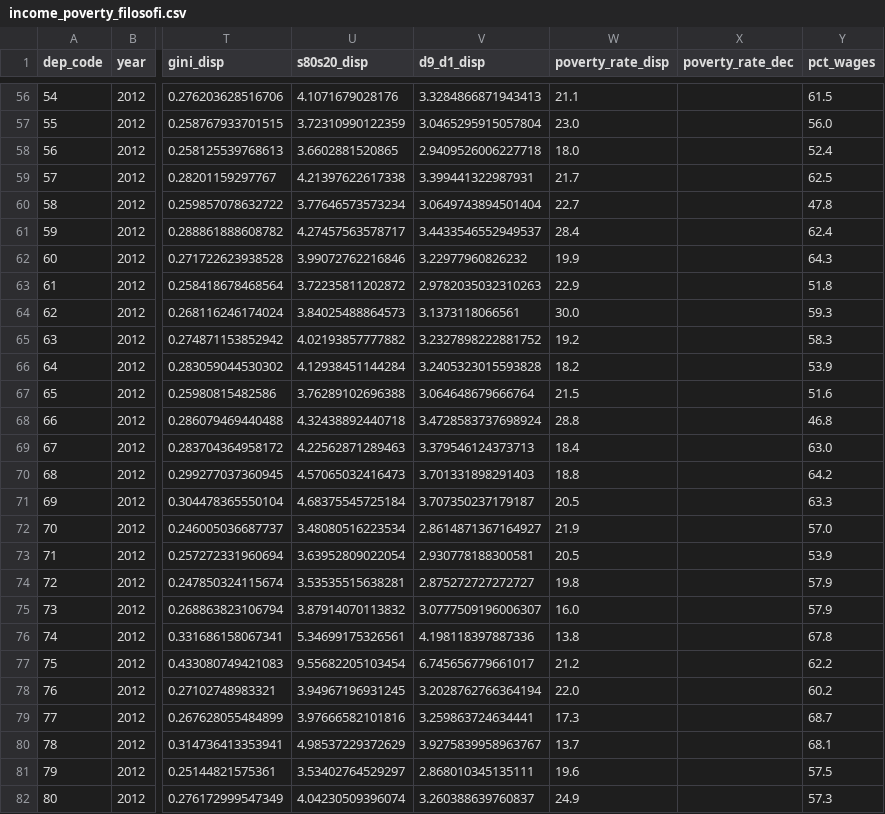
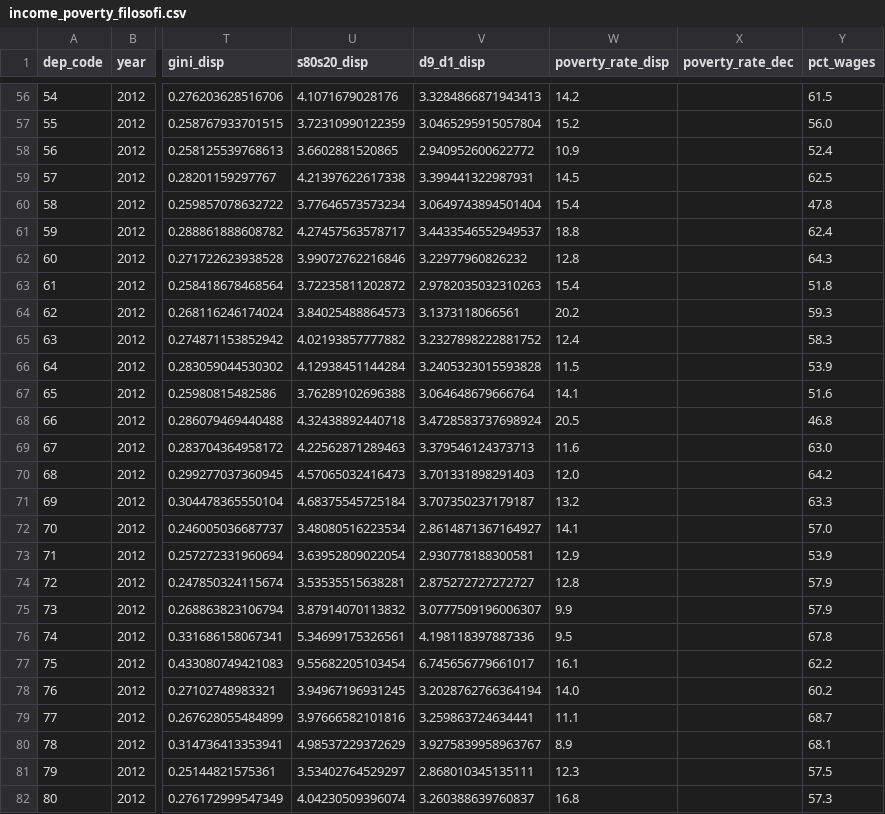
Before and after one commit to ShailKPatel/Regions-Inegales, a CSV file: sources/income_poverty_filosofi.csv, drawn as a sheet; only a part is shown, gaps mark what is left out; the diff covers the shown part only; the diff names each change by its address in the sheet, - before the commit and + after, or states it on an @@ line.

Commit message:
Expand panel to 51 columns; add birth-rate model; update all findings and app
  - Added three new INSEE sources: live births, deaths, marriages (2012-2021)
  - Panel grows from 45 to 51 columns; 6 new columns: live_births, birth_rate,
    deaths, death_rate, marriages, marriage_rate; 960 rows, 0 nulls
  - New model/birth_model.py: LODO + OOF SHAP on birth_rate target, R²=0.715
  - App: map shows birth/marriage/death rate choropleth + highlighted dept profile
  - App: explore adds 3 new X-axis options; model page adds birth rate appendix
  - App: overview adds robustness summary and demographic appendix note
  - App: methods updated to nine official sources with new source cards
  - FINDINGS.md: necessity hypothesis remains sole main claim; birth rate
    analysis clearly labeled as secondary appendix, not a co-finding
  - All |SHAP| notation replaced with readable "mean absolute SHAP" throughout

```diff
--- a/sources/income_poverty_filosofi.csv
+++ b/sources/income_poverty_filosofi.csv
-W56 (poverty_rate_disp): 21.1
+W56 (poverty_rate_disp): 14.2
-W57 (poverty_rate_disp): 23.0
+W57 (poverty_rate_disp): 15.2
-V58 (d9_d1_disp): 2.9409526006227718
+V58 (d9_d1_disp): 2.940952600622772
-W58 (poverty_rate_disp): 18.0
+W58 (poverty_rate_disp): 10.9
-W59 (poverty_rate_disp): 21.7
+W59 (poverty_rate_disp): 14.5
-W60 (poverty_rate_disp): 22.7
+W60 (poverty_rate_disp): 15.4
-W61 (poverty_rate_disp): 28.4
+W61 (poverty_rate_disp): 18.8
-W62 (poverty_rate_disp): 19.9
+W62 (poverty_rate_disp): 12.8
-W63 (poverty_rate_disp): 22.9
+W63 (poverty_rate_disp): 15.4
-W64 (poverty_rate_disp): 30.0
+W64 (poverty_rate_disp): 20.2
-W65 (poverty_rate_disp): 19.2
+W65 (poverty_rate_disp): 12.4
-W66 (poverty_rate_disp): 18.2
+W66 (poverty_rate_disp): 11.5
-W67 (poverty_rate_disp): 21.5
+W67 (poverty_rate_disp): 14.1
-W68 (poverty_rate_disp): 28.8
+W68 (poverty_rate_disp): 20.5
-W69 (poverty_rate_disp): 18.4
+W69 (poverty_rate_disp): 11.6
-W70 (poverty_rate_disp): 18.8
+W70 (poverty_rate_disp): 12.0
-W71 (poverty_rate_disp): 20.5
+W71 (poverty_rate_disp): 13.2
-W72 (poverty_rate_disp): 21.9
+W72 (poverty_rate_disp): 14.1
-W73 (poverty_rate_disp): 20.5
+W73 (poverty_rate_disp): 12.9
-W74 (poverty_rate_disp): 19.8
+W74 (poverty_rate_disp): 12.8
-W75 (poverty_rate_disp): 16.0
+W75 (poverty_rate_disp): 9.9
-W76 (poverty_rate_disp): 13.8
+W76 (poverty_rate_disp): 9.5
-W77 (poverty_rate_disp): 21.2
+W77 (poverty_rate_disp): 16.1
-W78 (poverty_rate_disp): 22.0
+W78 (poverty_rate_disp): 14.0
-W79 (poverty_rate_disp): 17.3
+W79 (poverty_rate_disp): 11.1
-W80 (poverty_rate_disp): 13.7
+W80 (poverty_rate_disp): 8.9
-W81 (poverty_rate_disp): 19.6
+W81 (poverty_rate_disp): 12.3
-W82 (poverty_rate_disp): 24.9
+W82 (poverty_rate_disp): 16.8
```
Also changed, not shown: 76 edited cells elsewhere in this file, 45 other files.
